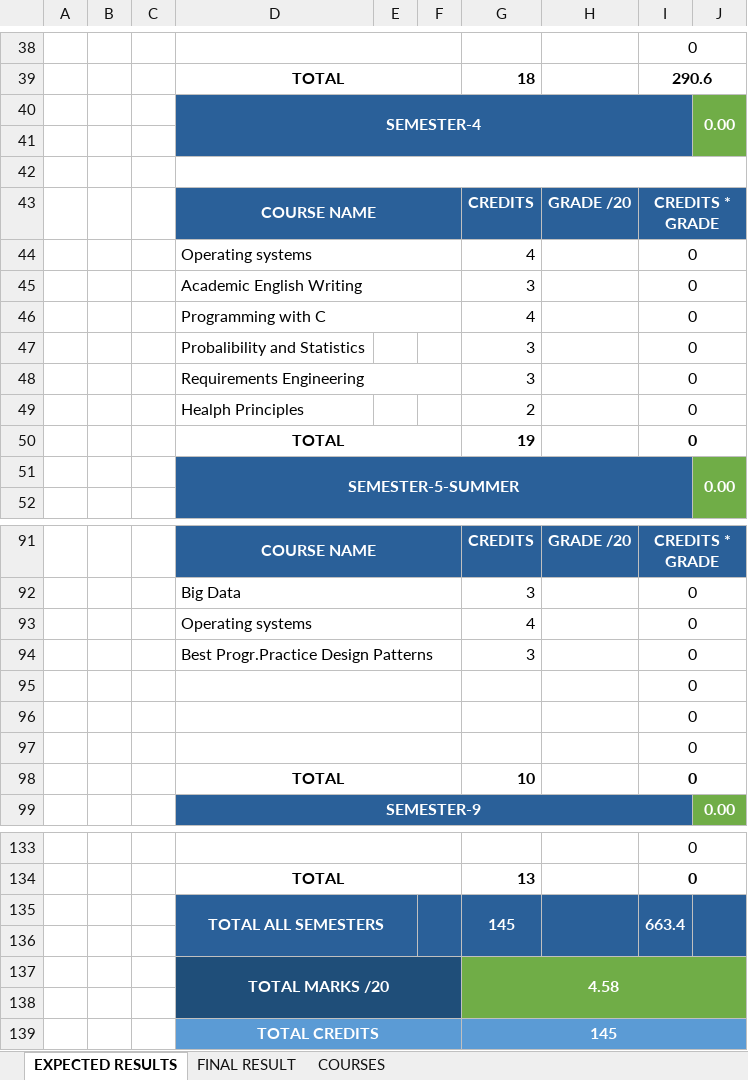
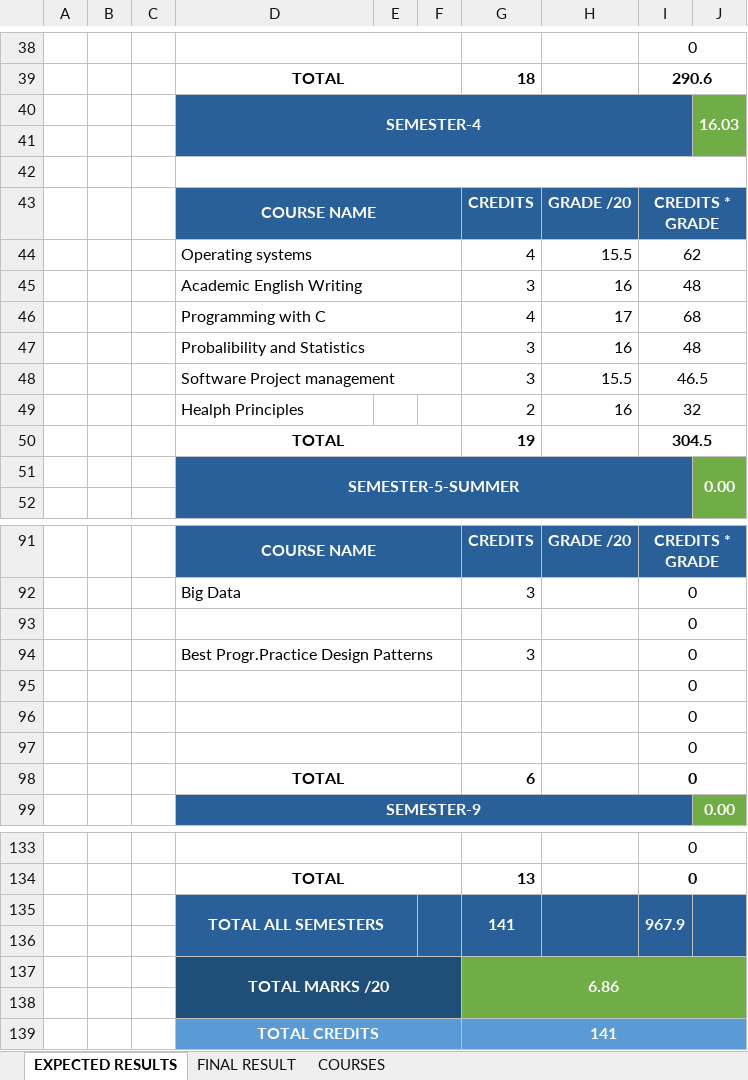
Before and after one commit to joemutangana/doc, an Excel workbook: auca/grades/ExpectedGrade.xlsx, sheet EXPECTED RESULTS, drawn as a sheet; only a part is shown, gaps mark what is left out; values as stored, in another font and other column widths than the file's, no borders; charts and pictures and conditional formats not drawn; removed rows and columns are numbered as before the commit, all else as after; the diff names each change by its address in the sheet, - before the commit and + after, or states it on an @@ line.

```diff
--- a/auca/grades/ExpectedGrade.xlsx (sheet EXPECTED RESULTS)
+++ b/auca/grades/ExpectedGrade.xlsx (sheet EXPECTED RESULTS)
-J40: 0.00
+J40: 16.03
-H44: (empty)
+H44: 15.5
-I44: 0
+I44: 62
-H45: (empty)
+H45: 16
-I45: 0
+I45: 48
-H46: (empty)
+H46: 17
-I46: 0
+I46: 68
+D47:F47 merged
-H47: (empty)
+H47: 16
-I47: 0
+I47: 48
-row 48:  |  |  | Requirements Engineering |  |  | 3 |  | 0
-row 49:  |  |  | Healph Principles |  |  | 2 |  | 0
+row 48:  |  |  | Software Project management |  |  | 3 | 15.5 | 46.5
+row 49:  |  |  | Healph Principles |  |  | 2 | 16 | 32
-I50: 0
+I50: 304.5
-row 93:  |  |  | Operating systems |  |  | 4 |  | 0
+row 93:  |  |  |  |  |  |  |  | 0
-G98: 10
+G98: 6
-row 135:  |  |  | TOTAL ALL SEMESTERS |  |  | 145 |  | 663.4
+row 135:  |  |  | TOTAL ALL SEMESTERS |  |  | 141 |  | 967.9
-G137: 4.58
+G137: 6.86
-G139: 145
+G139: 141
```
Also changed, not shown: sheet FINAL RESULT, formulas that keep their value, 32 other files.
